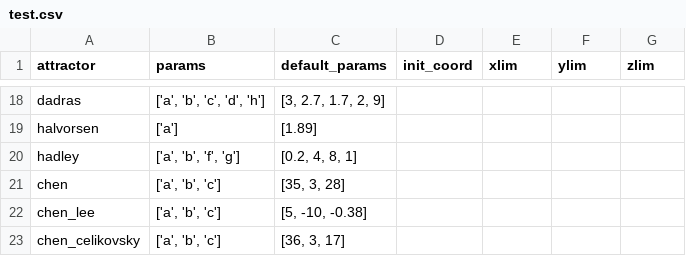
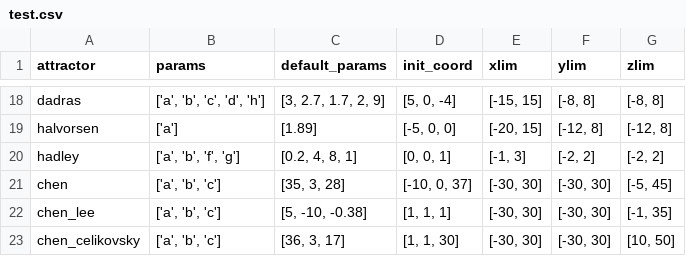
Before and after one commit to vdesmond/attractors, a CSV file: test.csv, drawn as a sheet; only a part is shown, gaps mark what is left out; the diff covers the shown part only; the diff names each change by its address in the sheet, - before the commit and + after, or states it on an @@ line.

```diff
--- a/test.csv
+++ b/test.csv
-D18 (init_coord): (empty)
+D18 (init_coord): [5, 0, -4]
-E18 (xlim): (empty)
+E18 (xlim): [-15, 15]
-F18 (ylim): (empty)
+F18 (ylim): [-8, 8]
-G18 (zlim): (empty)
+G18 (zlim): [-8, 8]
-D19 (init_coord): (empty)
+D19 (init_coord): [-5, 0, 0]
-E19 (xlim): (empty)
+E19 (xlim): [-20, 15]
-F19 (ylim): (empty)
+F19 (ylim): [-12, 8]
-G19 (zlim): (empty)
+G19 (zlim): [-12, 8]
-D20 (init_coord): (empty)
+D20 (init_coord): [0, 0, 1]
-E20 (xlim): (empty)
+E20 (xlim): [-1, 3]
-F20 (ylim): (empty)
+F20 (ylim): [-2, 2]
-G20 (zlim): (empty)
+G20 (zlim): [-2, 2]
-D21 (init_coord): (empty)
+D21 (init_coord): [-10, 0, 37]
-E21:E23 (xlim): (empty)
+E21:E23 (xlim): [-30, 30]
-F21:F23 (ylim): (empty)
+F21:F23 (ylim): [-30, 30]
-G21 (zlim): (empty)
+G21 (zlim): [-5, 45]
-D22 (init_coord): (empty)
+D22 (init_coord): [1, 1, 1]
-G22 (zlim): (empty)
+G22 (zlim): [-1, 35]
-D23 (init_coord): (empty)
+D23 (init_coord): [1, 1, 30]
-G23 (zlim): (empty)
+G23 (zlim): [10, 50]
```
Also changed, not shown: 65 edited cells elsewhere in this file, 2 other files.
